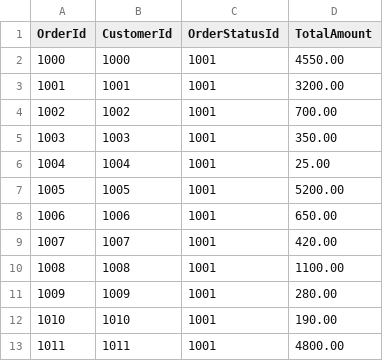
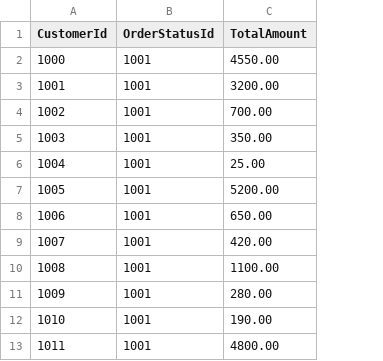
Before and after one commit to meshvelianitemo/ECommerce-SQL-DB, a CSV file: _seeding/_seed/_orders_seed.csv, drawn as a sheet; only a part is shown; the diff names each change by its address in the sheet, - before the commit and + after, or states it on an @@ line.

Commit message:
removed first column from Orders CSV

```diff
--- a/_seeding/_seed/_orders_seed.csv
+++ b/_seeding/_seed/_orders_seed.csv
-column A (OrderId), rows 2-13: 1000 | 1001 | 1002 | 1003 | 1004 | 1005 | 1006 | 1007 | 1008 | 1009 | 1010 | 1011
```
